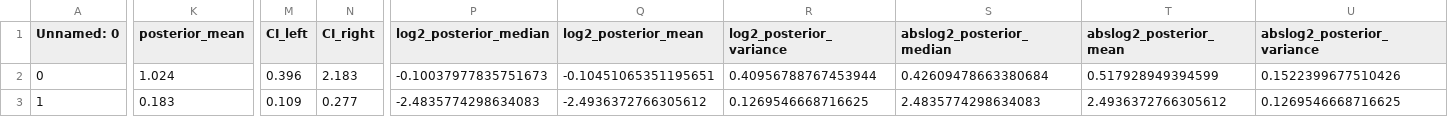
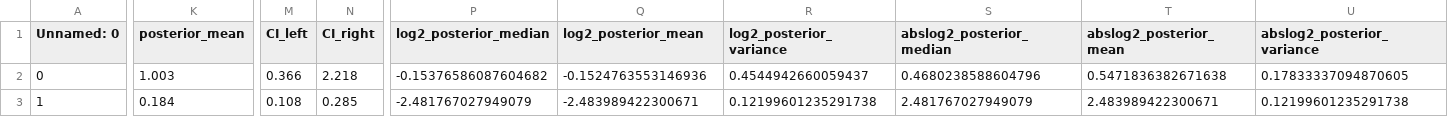
Before and after one commit to x811zou/BEASTIE, a TSV file: BEASTIE_example/ATACseq/beastie/runModel_phased_even50_atacseq/chr1-1_alignBiasp0.05_s0.7_a0.05_sinCov1_totCov1_W1000K1000/BEASTIE3-fix-uniform/test_ASE_all.tsv, drawn as a sheet; only a part is shown, gaps mark what is left out; the diff covers the shown part only; the diff names each change by its address in the sheet, - before the commit and + after, or states it on an @@ line.

```diff
--- a/BEASTIE_example/ATACseq/beastie/runModel_phased_even50_atacseq/chr1-1_alignBiasp0.05_s0.7_a0.05_sinCov1_totCov1_W1000K1000/BEASTIE3-fix-uniform/test_ASE_all.tsv
+++ b/BEASTIE_example/ATACseq/beastie/runModel_phased_even50_atacseq/chr1-1_alignBiasp0.05_s0.7_a0.05_sinCov1_totCov1_W1000K1000/BEASTIE3-fix-uniform/test_ASE_all.tsv
-K2 (posterior_mean): 1.024
+K2 (posterior_mean): 1.003
-M2 (CI_left): 0.396
+M2 (CI_left): 0.366
-N2 (CI_right): 2.183
+N2 (CI_right): 2.218
-P2 (log2_posterior_median): -0.10037977835751673
+P2 (log2_posterior_median): -0.15376586087604682
-Q2 (log2_posterior_mean): -0.10451065351195651
+Q2 (log2_posterior_mean): -0.1524763553146936
-R2 (log2_posterior_variance): 0.40956788767453944
+R2 (log2_posterior_variance): 0.4544942660059437
-S2 (abslog2_posterior_median): 0.42609478663380684
+S2 (abslog2_posterior_median): 0.4680238588604796
-T2 (abslog2_posterior_mean): 0.517928949394599
+T2 (abslog2_posterior_mean): 0.5471836382671638
-U2 (abslog2_posterior_variance): 0.1522399677510426
+U2 (abslog2_posterior_variance): 0.17833337094870605
-K3 (posterior_mean): 0.183
+K3 (posterior_mean): 0.184
-M3 (CI_left): 0.109
+M3 (CI_left): 0.108
-N3 (CI_right): 0.277
+N3 (CI_right): 0.285
-P3 (log2_posterior_median): -2.4835774298634083
+P3 (log2_posterior_median): -2.481767027949079
-Q3 (log2_posterior_mean): -2.4936372766305612
+Q3 (log2_posterior_mean): -2.483989422300671
-R3 (log2_posterior_variance): 0.1269546668716625
+R3 (log2_posterior_variance): 0.12199601235291738
-S3 (abslog2_posterior_median): 2.4835774298634083
+S3 (abslog2_posterior_median): 2.481767027949079
-T3 (abslog2_posterior_mean): 2.4936372766305612
+T3 (abslog2_posterior_mean): 2.483989422300671
-U3 (abslog2_posterior_variance): 0.1269546668716625
+U3 (abslog2_posterior_variance): 0.12199601235291738
```
Also changed, not shown: 4 edited cells elsewhere in this file, 1 other file.
